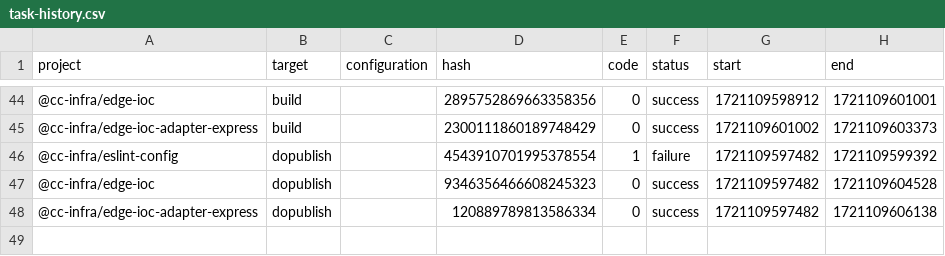
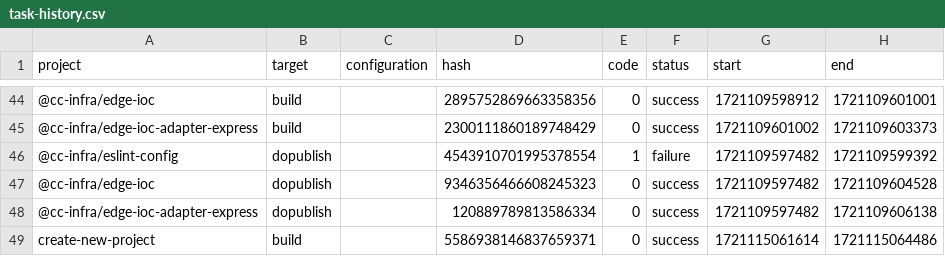
Before and after one commit to wengx00/cc-infra, a CSV file: .nx/workspace-data/task-history.csv, drawn as a sheet; only a part is shown, gaps mark what is left out; the diff names each change by its address in the sheet, - before the commit and + after, or states it on an @@ line.

```diff
--- a/.nx/workspace-data/task-history.csv
+++ b/.nx/workspace-data/task-history.csv
+row 49: create-new-project | build |  | 5586938146837659371 | 0 | success | 1721115061614 | 1721115064486
```
Also changed, not shown: 25 other files.
